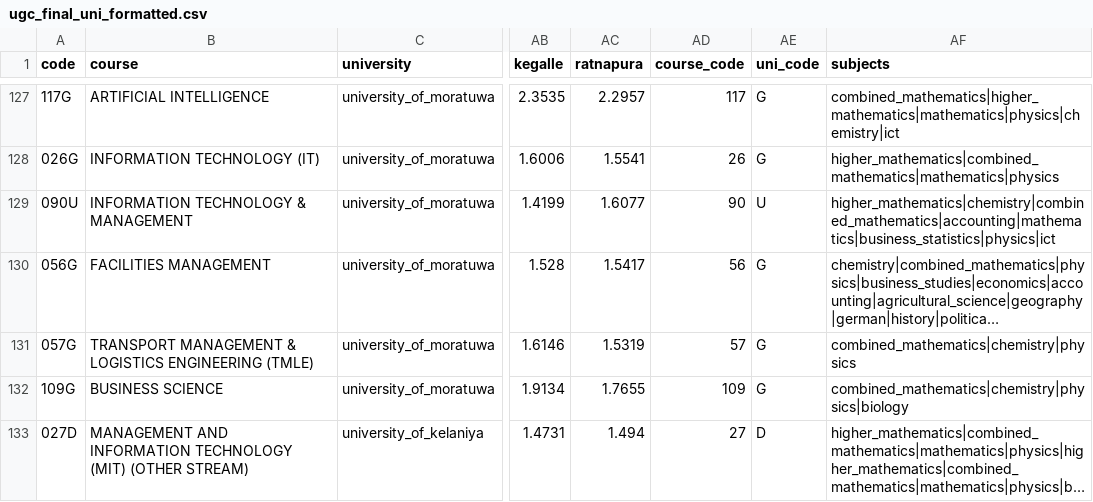
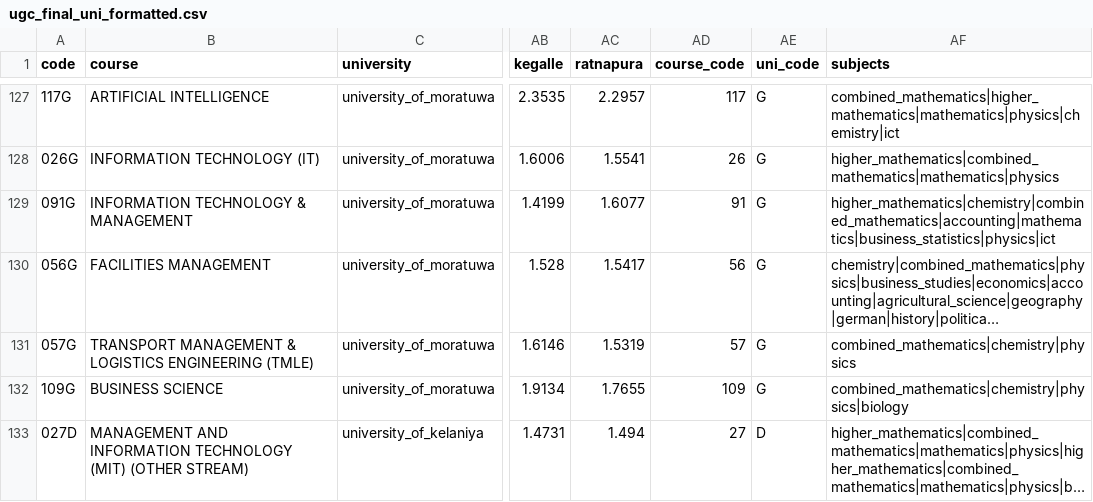
Before and after one commit to DharshiBalasubramaniyam/uni-finder, a CSV file: public/ugc_final_uni_formatted.csv, drawn as a sheet; only a part is shown, gaps mark what is left out; long unchanged cells end in …; the diff covers the shown part only; the diff names each change by its address in the sheet, - before the commit and + after, or states it on an @@ line.

```diff
--- a/public/ugc_final_uni_formatted.csv
+++ b/public/ugc_final_uni_formatted.csv
-A129 (code): 090U
+A129 (code): 091G
-AD129 (course_code): 90
+AD129 (course_code): 91
-AE129 (uni_code): U
+AE129 (uni_code): G
```
Also changed, not shown: 1 removed row elsewhere in this file, public/universities.csv, 15 other files.
